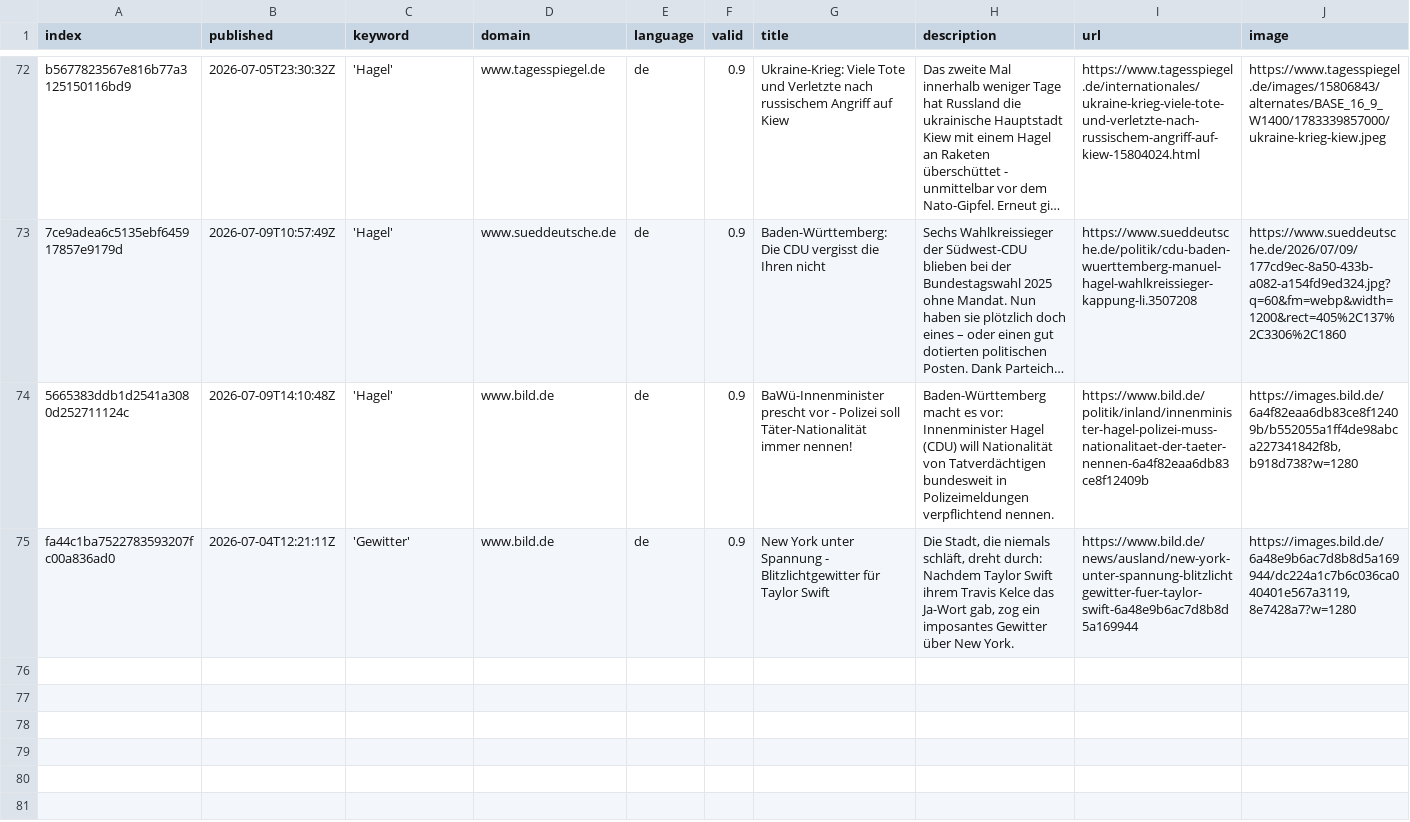
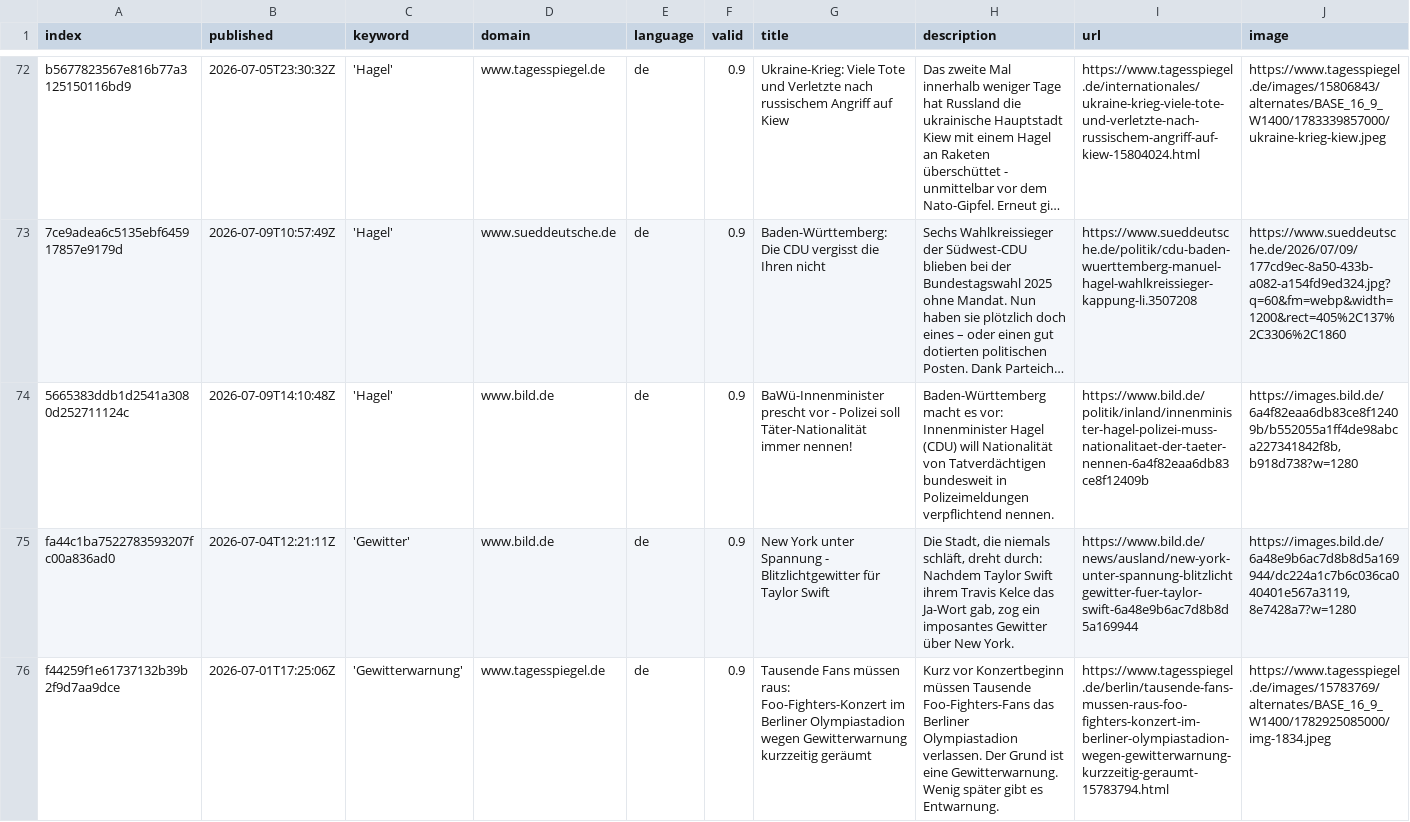
Before and after one commit to TinoH91news/ThunderstormIsComing, a CSV file: csv/news_2026_07.csv, drawn as a sheet; only a part is shown, gaps mark what is left out; long unchanged cells end in …; rows hold the shown columns only; the diff covers the shown part only; the diff names each change by its address in the sheet, - before the commit and + after, or states it on an @@ line.

```diff
--- a/csv/news_2026_07.csv
+++ b/csv/news_2026_07.csv
+row 76: f44259f1e61737132b39b2f9d7aa9dce | 2026-07-01T17:25:06Z | 'Gewitterwarnung' | www.tagesspiegel.de | de | 0.9 | Tausende Fans müssen raus: Foo-Fighters-Konzert im Berliner Olympiastadion wegen Gewitterwarnung kurzzeitig geräumt | Kurz vor Konzertbeginn müssen Tausende Foo-Fighters-Fans das Berliner Olympiastadion verlassen. Der Grund ist eine Gewitterwarnung. Wenig später gibt es Entwarnung. | https://www.tagesspiegel.de/berlin/tausende-fans-mussen-raus-foo-fighters-konzert-im-berliner-olympiastadion-wegen-gewitterwarnung-kurzzeitig-geraumt-15783794.html | https://www.tagesspiegel.de/images/15783769/alternates/BASE_16_9_W1400/1782925085000/img-1834.jpeg
```
Also changed, not shown: 1 added row elsewhere in this file, csv/news_2026_06.csv, keywords.csv, 1 other file.
